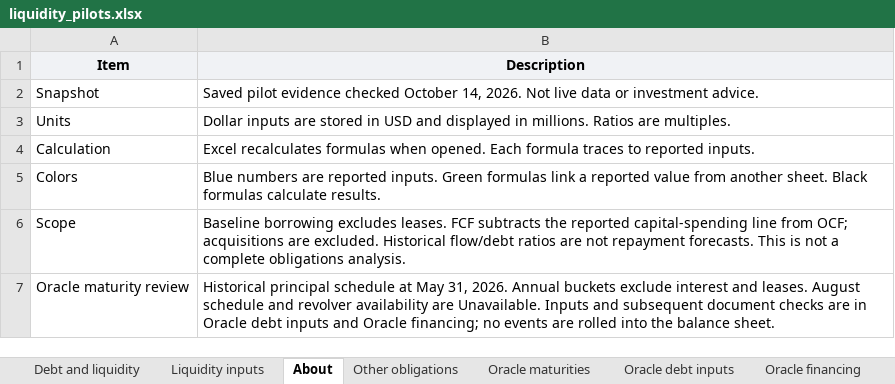
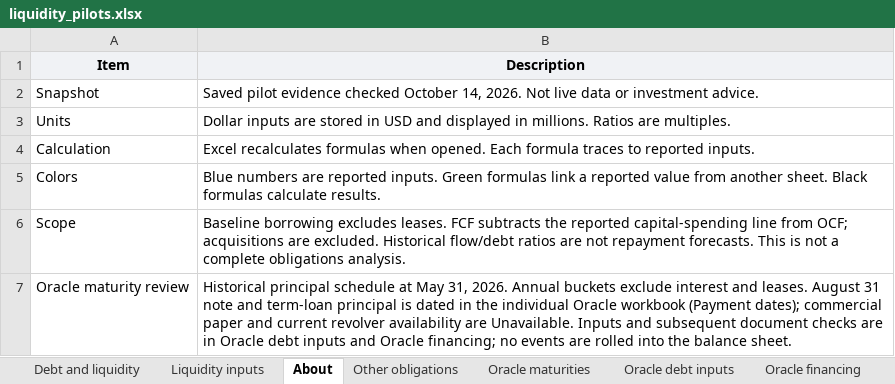
Before and after one commit to jackconnolly1000-ux/institutional-research-terminal, an Excel workbook: samples/liquidity_pilots.xlsx, sheet About, drawn as a sheet; values as stored, in another font and other column widths than the file's, no borders; the diff names each change by its address in the sheet, - before the commit and + after, or states it on an @@ line.

```diff
--- a/samples/liquidity_pilots.xlsx (sheet About)
+++ b/samples/liquidity_pilots.xlsx (sheet About)
-B7 (Description): …leases. August schedule and revolver availability…
+B7 (Description): …leases. August 31 note and term-loan principal is dated in the individual Oracle workbook (Payment dates); commercial paper and current revolver availability…
```
Also changed, not shown: 13 other files.
